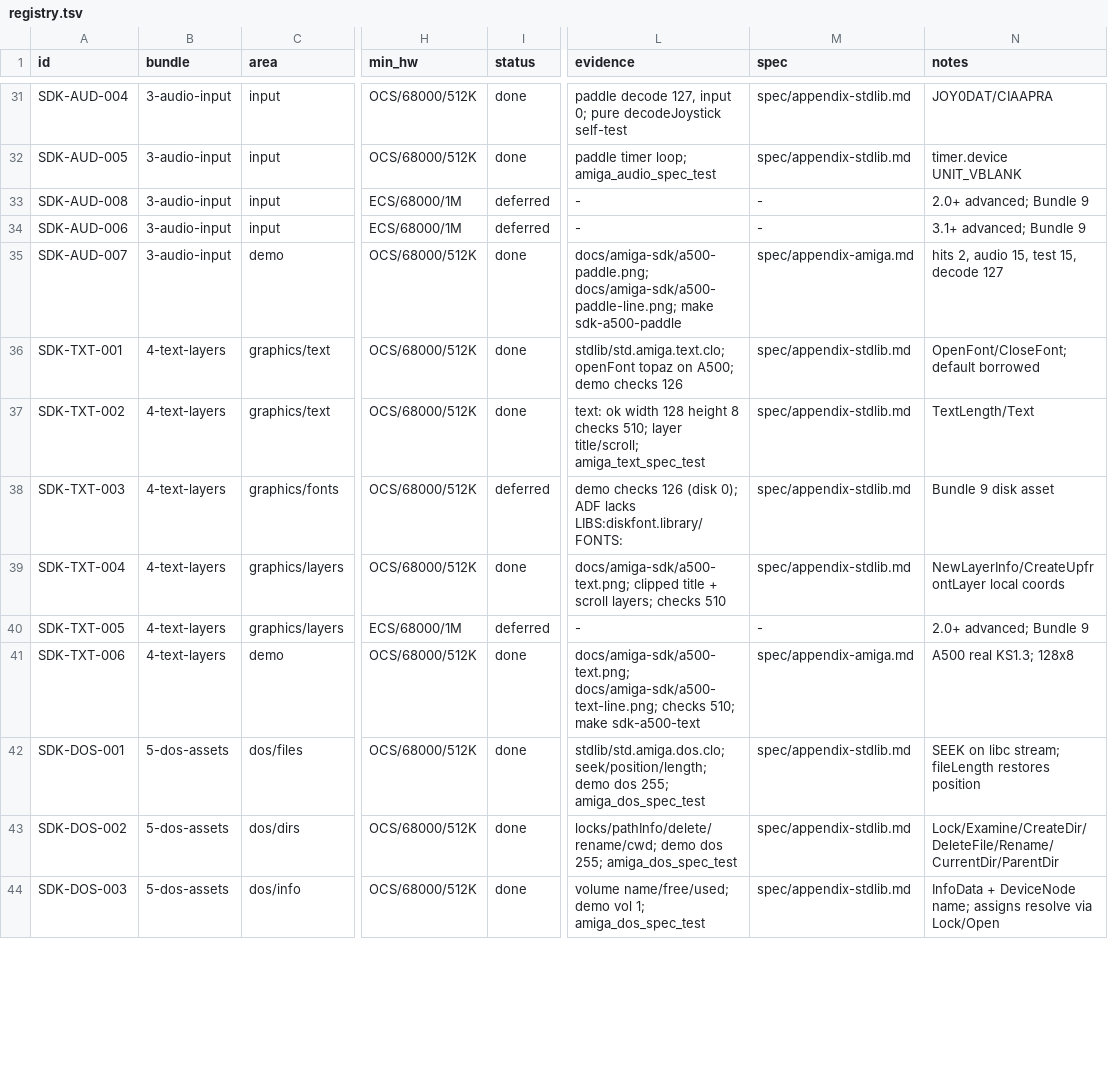
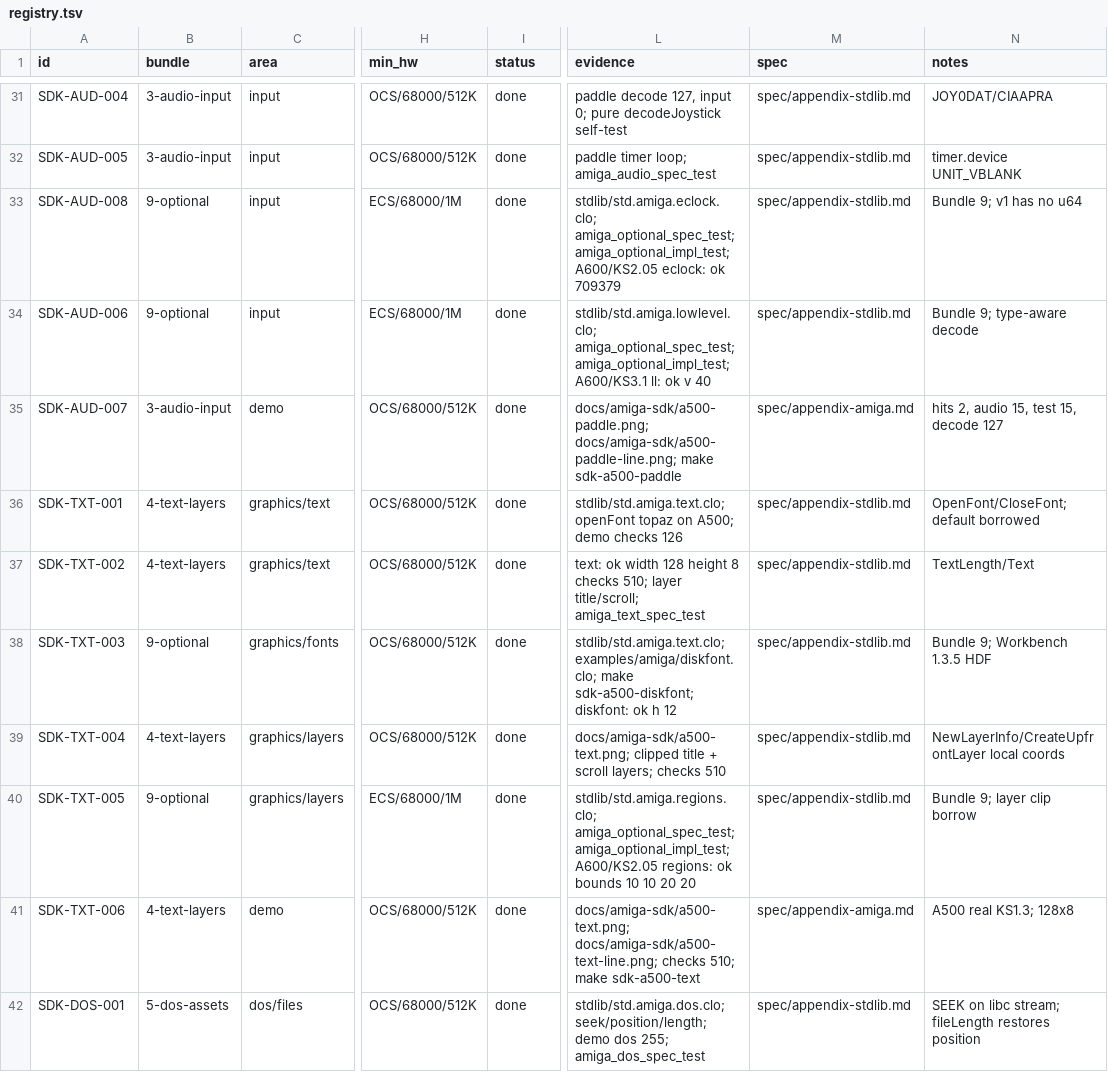
Before and after one commit to OpenLorraine/clorraine, a TSV file: docs/amiga-sdk/registry.tsv, drawn as a sheet; only a part is shown, gaps mark what is left out; the shorter side is filled out with more unchanged rows; the diff covers the shown part only; the diff names each change by its address in the sheet, - before the commit and + after, or states it on an @@ line.

Commit message:
feat(amiga): complete the Bundle 9 gates and closeout
- add the A500 diskfont, A600 2.05/3.1, and A1200 3.0/3.1 headless
  acceptance gates and the release demo build
- wire the five gates into verify and document the licensed-media
  requirements
- add the tcpEcho helper and the native string-gadget BOOPSI proof used
  by the runtime gates
- close the 20 registry rows, correct the baselines, regenerate coverage,
  and update the appendices, limitations, and programme map
- Verification: make check 111 suites; make verify all legs; make
  sdk-registry OK (80 capabilities)

```diff
--- a/docs/amiga-sdk/registry.tsv
+++ b/docs/amiga-sdk/registry.tsv
-B33:B34 (bundle): 3-audio-input
+B33:B34 (bundle): 9-optional
-I33:I34 (status): deferred
+I33:I34 (status): done
-L33 (evidence): -
+L33 (evidence): stdlib/std.amiga.eclock.clo; amiga_optional_spec_test; amiga_optional_impl_test; A600/KS2.05 eclock: ok 709379
-M33:M34 (spec): -
+M33:M34 (spec): spec/appendix-stdlib.md
-N33 (notes): 2.0+ advanced; Bundle 9
+N33 (notes): Bundle 9; v1 has no u64
-L34 (evidence): -
+L34 (evidence): stdlib/std.amiga.lowlevel.clo; amiga_optional_spec_test; amiga_optional_impl_test; A600/KS3.1 ll: ok v 40
-N34 (notes): 3.1+ advanced; Bundle 9
+N34 (notes): Bundle 9; type-aware decode
-B38 (bundle): 4-text-layers
+B38 (bundle): 9-optional
-I38 (status): deferred
+I38 (status): done
-L38 (evidence): demo checks 126 (disk 0); ADF lacks LIBS:diskfont.library/FONTS:
+L38 (evidence): stdlib/std.amiga.text.clo; examples/amiga/diskfont.clo; make sdk-a500-diskfont; diskfont: ok h 12
-N38 (notes): Bundle 9 disk asset
+N38 (notes): Bundle 9; Workbench 1.3.5 HDF
-B40 (bundle): 4-text-layers
+B40 (bundle): 9-optional
-I40 (status): deferred
+I40 (status): done
-L40 (evidence): -
+L40 (evidence): stdlib/std.amiga.regions.clo; amiga_optional_spec_test; amiga_optional_impl_test; A600/KS2.05 regions: ok bounds 10 10 20 20
-M40 (spec): -
+M40 (spec): spec/appendix-stdlib.md
-N40 (notes): 2.0+ advanced; Bundle 9
+N40 (notes): Bundle 9; layer clip borrow
```
Also changed, not shown: 88 edited cells elsewhere in this file, docs/amiga-sdk/bundles.tsv, 41 other files.
